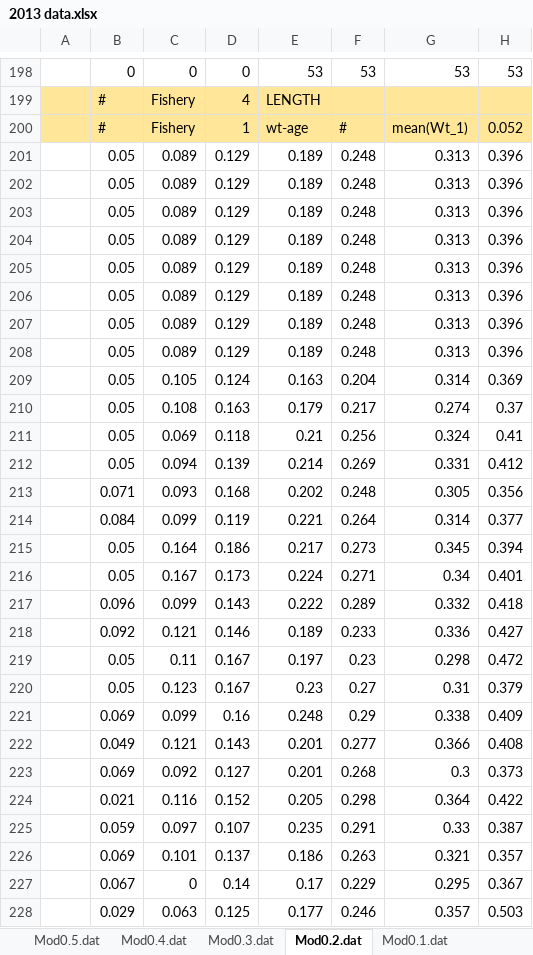
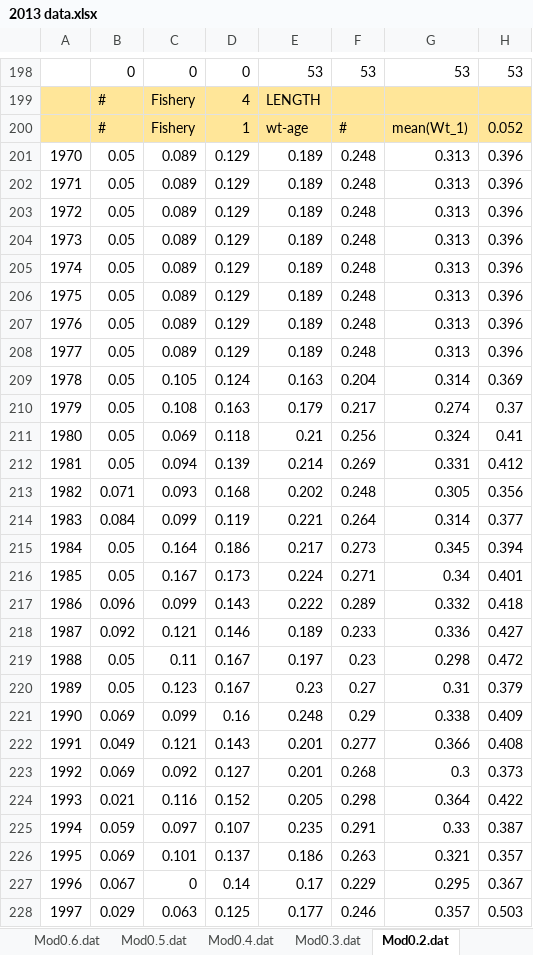
Before and after one commit to imarpe/jack_mackerel, an Excel workbook: Data/2013 data.xlsx, sheet Mod0.2.dat, drawn as a sheet; only a part is shown, gaps mark what is left out; values as stored, in another font and other column widths than the file's, no borders; conditional formats not drawn; the diff covers the shown part only; the diff names each change by its address in the sheet, - before the commit and + after, or states it on an @@ line.

```diff
--- a/Data/2013 data.xlsx (sheet Mod0.2.dat)
+++ b/Data/2013 data.xlsx (sheet Mod0.2.dat)
+sheet tab: Mod0.6.dat
-A201: (empty)
+A201: 1970
-A202: (empty)
+A202: 1971
-A203: (empty)
+A203: 1972
-A204: (empty)
+A204: 1973
-A205: (empty)
+A205: 1974
-A206: (empty)
+A206: 1975
-A207: (empty)
+A207: 1976
-A208: (empty)
+A208: 1977
-A209: (empty)
+A209: 1978
-A210: (empty)
+A210: 1979
-A211: (empty)
+A211: 1980
-A212: (empty)
+A212: 1981
-A213: (empty)
+A213: 1982
-A214: (empty)
+A214: 1983
-A215: (empty)
+A215: 1984
-A216: (empty)
+A216: 1985
-A217: (empty)
+A217: 1986
-A218: (empty)
+A218: 1987
-A219: (empty)
+A219: 1988
-A220: (empty)
+A220: 1989
-A221: (empty)
+A221: 1990
-A222: (empty)
+A222: 1991
-A223: (empty)
+A223: 1992
-A224: (empty)
+A224: 1993
-A225: (empty)
+A225: 1994
-A226: (empty)
+A226: 1995
-A227: (empty)
+A227: 1996
-A228: (empty)
+A228: 1997
```
Also changed, not shown: 145 edited cells elsewhere in this sheet, sheet Mod0.4.dat, sheet Mod0.5.dat, sheet Mod0.3.dat, other sheet tabs, charts or pictures, 7 other files.
